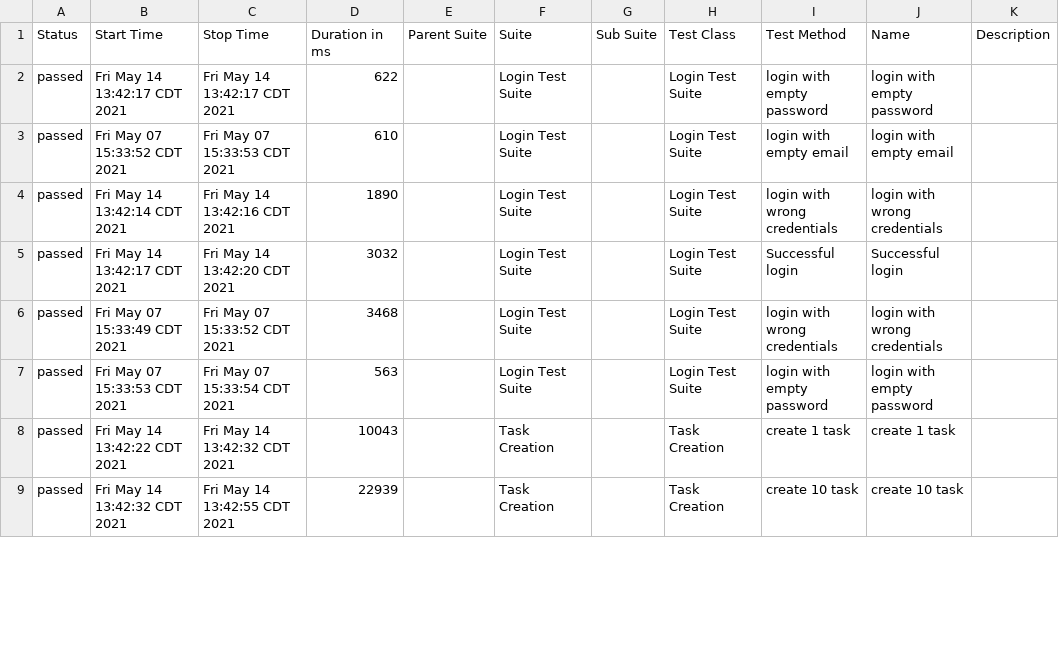
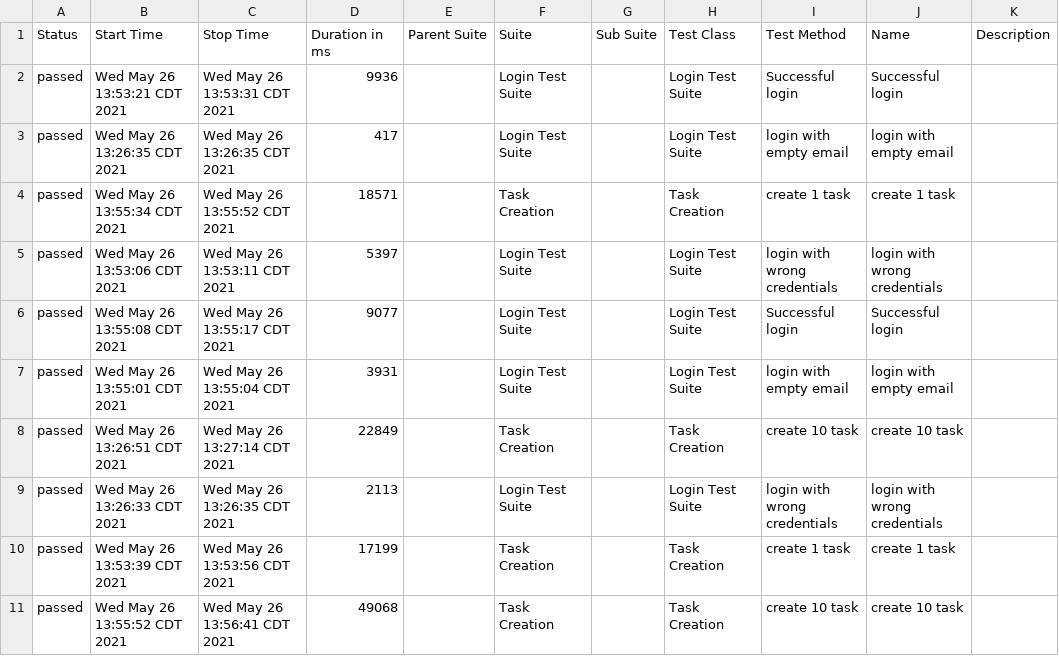
Before and after one commit to AlexArce1812/qaBuddyChallenge, a CSV file: allure-report/data/suites.csv, drawn as a sheet; only a part is shown; the diff covers the shown part only.

```diff
--- a/allure-report/data/suites.csv
+++ b/allure-report/data/suites.csv
@@ -1,9 +1,11 @@
 "Status","Start Time","Stop Time","Duration in ms","Parent Suite","Suite","Sub Suite","Test Class","Test Method","Name","Description"
-"passed","Fri May 14 13:42:17 CDT 2021","Fri May 14 13:42:17 CDT 2021","622","","Login Test Suite","","Login Test Suite","login with empty password","login with empty password",""
-"passed","Fri May 07 15:33:52 CDT 2021","Fri May 07 15:33:53 CDT 2021","610","","Login Test Suite","","Login Test Suite","login with empty email","login with empty email",""
-"passed","Fri May 14 13:42:14 CDT 2021","Fri May 14 13:42:16 CDT 2021","1890","","Login Test Suite","","Login Test Suite","login with wrong credentials","login with wrong credentials",""
-"passed","Fri May 14 13:42:17 CDT 2021","Fri May 14 13:42:20 CDT 2021","3032","","Login Test Suite","","Login Test Suite","Successful login","Successful login",""
-"passed","Fri May 07 15:33:49 CDT 2021","Fri May 07 15:33:52 CDT 2021","3468","","Login Test Suite","","Login Test Suite","login with wrong credentials","login with wrong credentials",""
-"passed","Fri May 07 15:33:53 CDT 2021","Fri May 07 15:33:54 CDT 2021","563","","Login Test Suite","","Login Test Suite","login with empty password","login with empty password",""
-"passed","Fri May 14 13:42:22 CDT 2021","Fri May 14 13:42:32 CDT 2021","10043","","Task Creation","","Task Creation","create 1 task","create 1 task",""
-"passed","Fri May 14 13:42:32 CDT 2021","Fri May 14 13:42:55 CDT 2021","22939","","Task Creation","","Task Creation","create 10 task","create 10 task",""
+"passed","Wed May 26 13:53:21 CDT 2021","Wed May 26 13:53:31 CDT 2021","9936","","Login Test Suite","","Login Test Suite","Successful login","Successful login",""
+"passed","Wed May 26 13:26:35 CDT 2021","Wed May 26 13:26:35 CDT 2021","417","","Login Test Suite","","Login Test Suite","login with empty email","login with empty email",""
+"passed","Wed May 26 13:55:34 CDT 2021","Wed May 26 13:55:52 CDT 2021","18571","","Task Creation","","Task Creation","create 1 task","create 1 task",""
+"passed","Wed May 26 13:53:06 CDT 2021","Wed May 26 13:53:11 CDT 2021","5397","","Login Test Suite","","Login Test Suite","login with wrong credentials","login with wrong credentials",""
+"passed","Wed May 26 13:55:08 CDT 2021","Wed May 26 13:55:17 CDT 2021","9077","","Login Test Suite","","Login Test Suite","Successful login","Successful login",""
+"passed","Wed May 26 13:55:01 CDT 2021","Wed May 26 13:55:04 CDT 2021","3931","","Login Test Suite","","Login Test Suite","login with empty email","login with empty email",""
+"passed","Wed May 26 13:26:51 CDT 2021","Wed May 26 13:27:14 CDT 2021","22849","","Task Creation","","Task Creation","create 10 task","create 10 task",""
+"passed","Wed May 26 13:26:33 CDT 2021","Wed May 26 13:26:35 CDT 2021","2113","","Login Test Suite","","Login Test Suite","login with wrong credentials","login with wrong credentials",""
+"passed","Wed May 26 13:53:39 CDT 2021","Wed May 26 13:53:56 CDT 2021","17199","","Task Creation","","Task Creation","create 1 task","create 1 task",""
+"passed","Wed May 26 13:55:52 CDT 2021","Wed May 26 13:56:41 CDT 2021","49068","","Task Creation","","Task Creation","create 10 task","create 10 task",""
```
Also changed, not shown: 6 added rows and 18 edited cells elsewhere in this file, allure-report/data/behaviors.csv, 28 other files.
